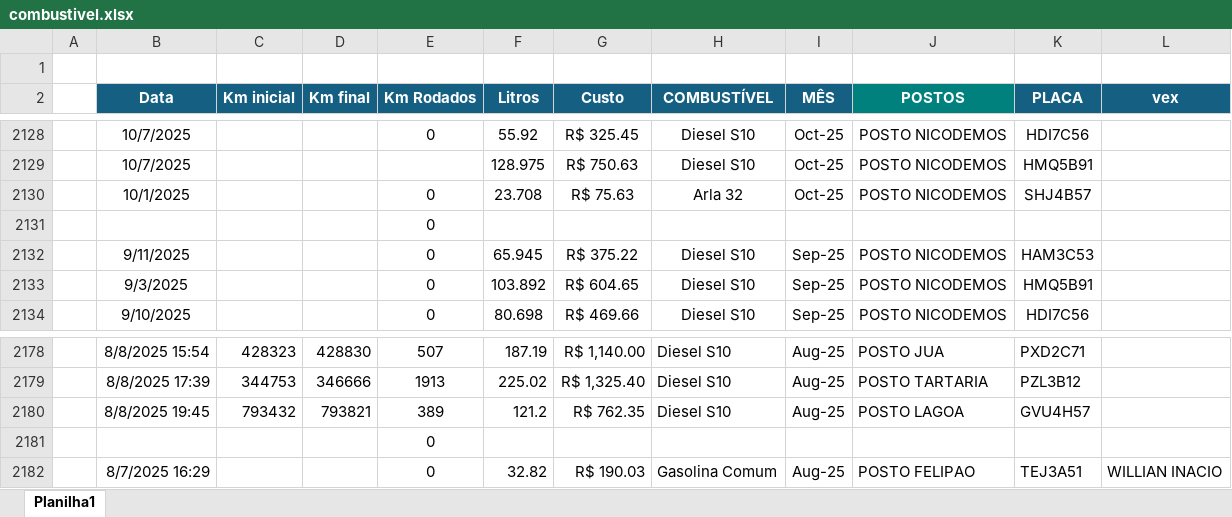
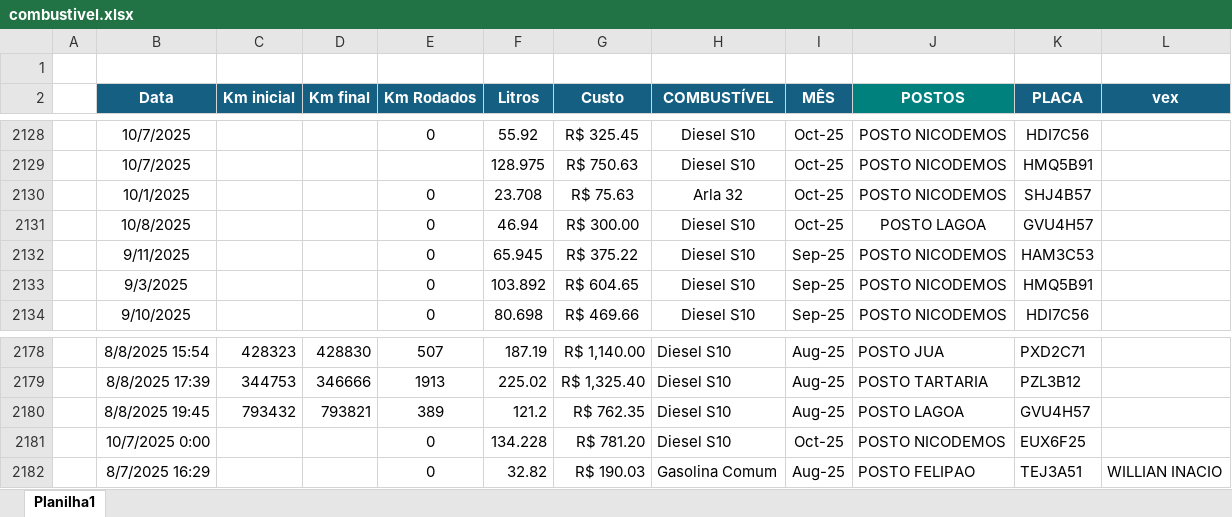
Before and after one commit to jhonnyoraculos/dashboard, an Excel workbook: data/combustivel.xlsx, sheet Planilha1, drawn as a sheet; only a part is shown, gaps mark what is left out; values as stored, in another font and other column widths than the file's, no borders; removed rows and columns are numbered as before the commit, all else as after; the diff covers the shown part only; the diff names each change by its address in the sheet, - before the commit and + after, or states it on an @@ line.

```diff
--- a/data/combustivel.xlsx (sheet Planilha1)
+++ b/data/combustivel.xlsx (sheet Planilha1)
-row 2131:  |  |  |  | 0
+row 2131:  | 10/8/2025 |  |  | 0 | 46.94 | R$ 300.00 | Diesel S10 | Oct-25 | POSTO LAGOA | GVU4H57
-row 2181:  |  |  |  | 0
+row 2181:  | 10/7/2025 0:00 |  |  | 0 | 134.228 | R$ 781.20 | Diesel S10 | Oct-25 | POSTO NICODEMOS | EUX6F25
```
Also changed, not shown: 39 added rows and 39 removed rows elsewhere in this sheet, data/reserva de hoteis.xlsx.
